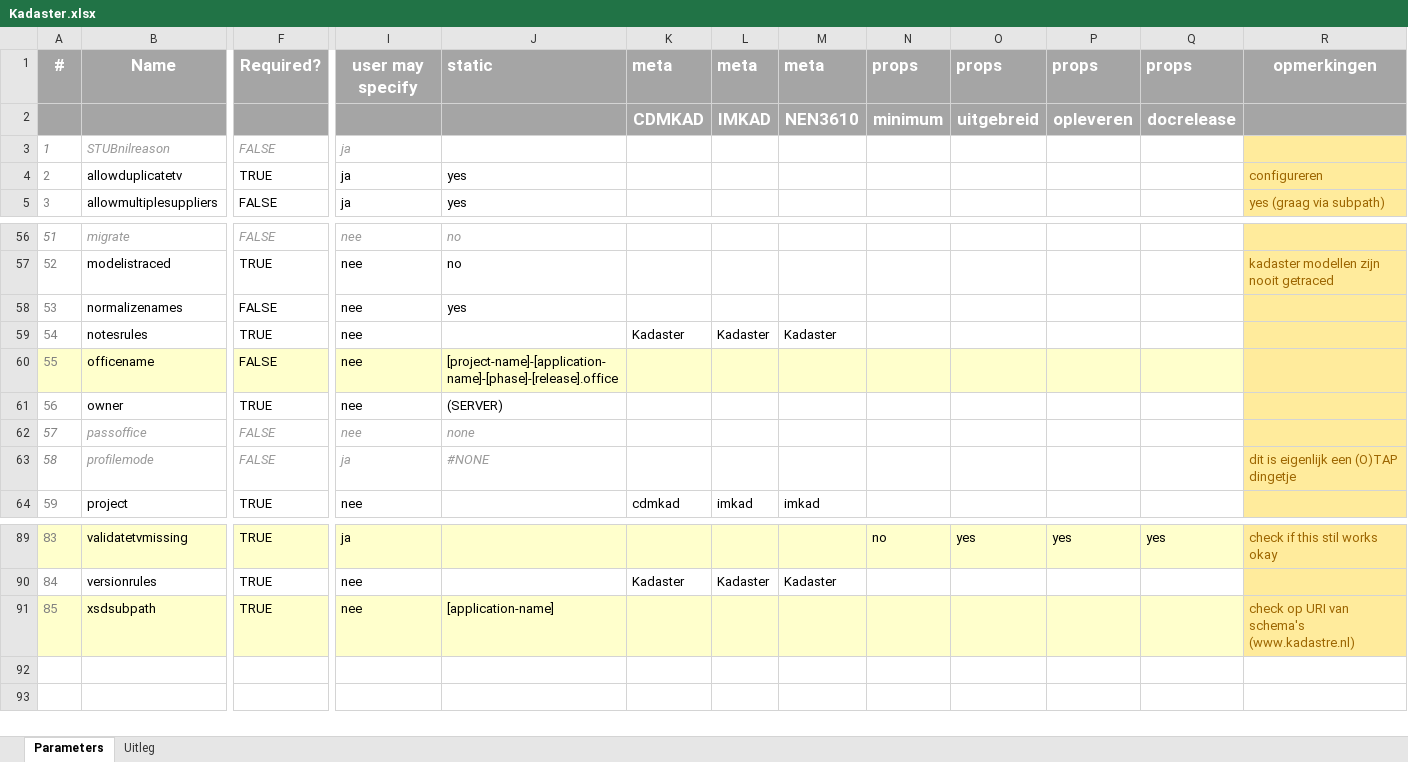
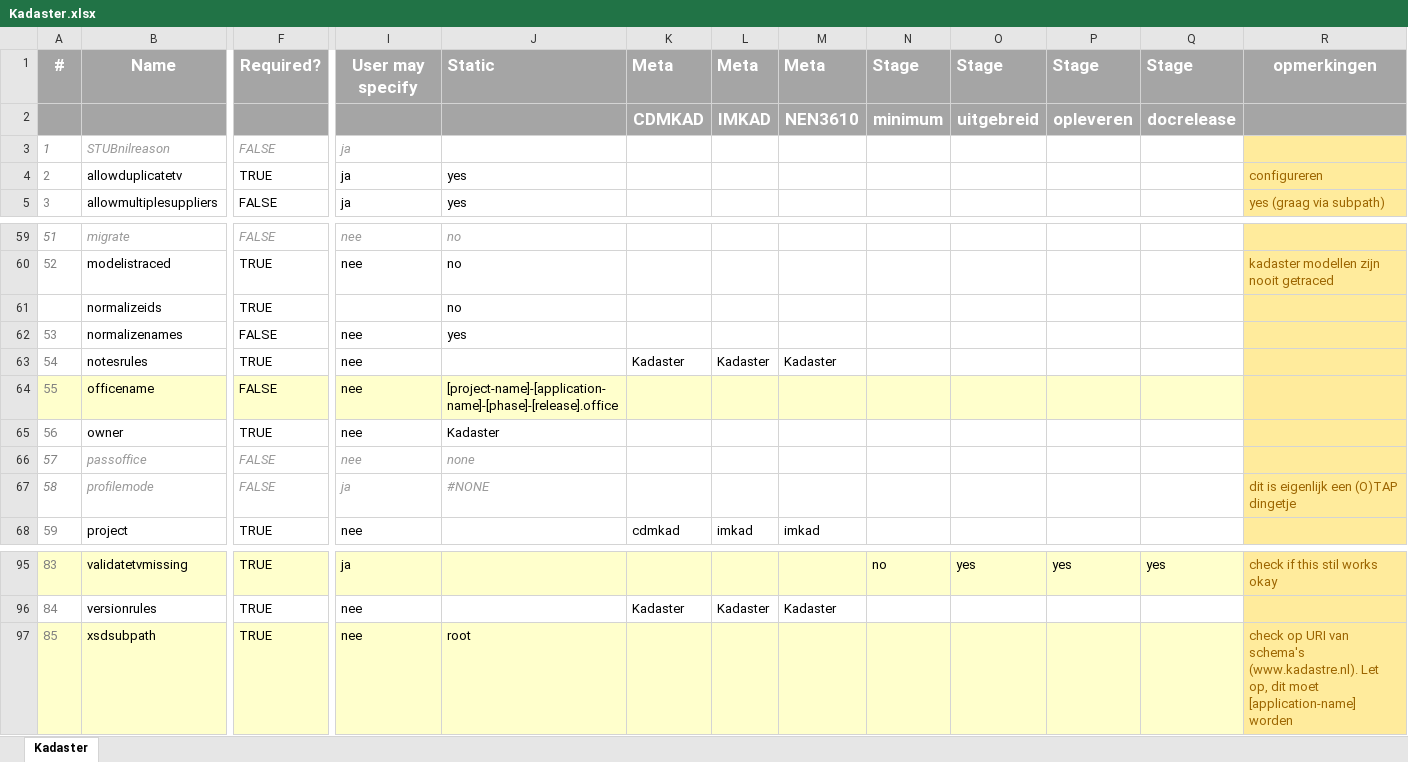
Before and after one commit to Imvertor/Imvertor-Maven, an Excel workbook: src/main/resources/input/Kadaster/props/Kadaster.xlsx, sheet Kadaster, drawn as a sheet; only a part is shown, gaps mark what is left out; values as stored, in another font and other column widths than the file's, no borders; addresses are those after the commit; rows hold the shown columns only; the diff covers the shown part only; the diff names each change by its address in the sheet, - before the commit and + after, or states it on an @@ line.

```diff
--- a/src/main/resources/input/Kadaster/props/Kadaster.xlsx (sheet Kadaster)
+++ b/src/main/resources/input/Kadaster/props/Kadaster.xlsx (sheet Kadaster)
-sheet tab: Parameters
+sheet tab: Kadaster
-sheet tab: Uitleg
-I1: user may specify
+I1: User may specify
-J1: static
+J1: Static
-K1: meta
+K1: Meta
-L1: meta
+L1: Meta
-M1: meta
+M1: Meta
-N1: props
+N1: Stage
-O1: props
+O1: Stage
-P1: props
+P1: Stage
-Q1: props
+Q1: Stage
+row 61:  | normalizeids | TRUE |  | no
-J65: (SERVER)
+J65: Kadaster
-J97: [application-name]
+J97: root
-R97: …van schema's (www.kadastre.nl)
+R97: …van schema's (www.kadastre.nl). Let op, dit moet [application-name] worden
```
Also changed, not shown: 5 added rows, 33 edited cells and cell formats elsewhere in this sheet, 7 other files.
